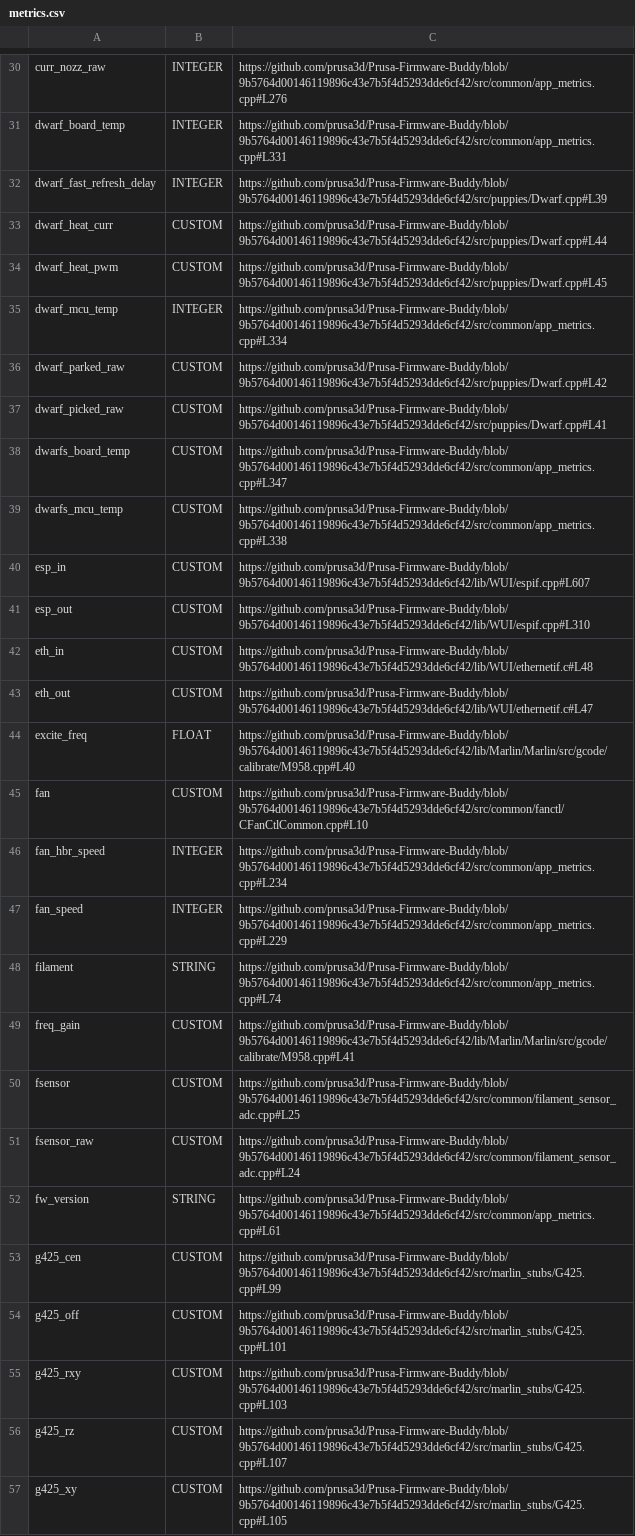
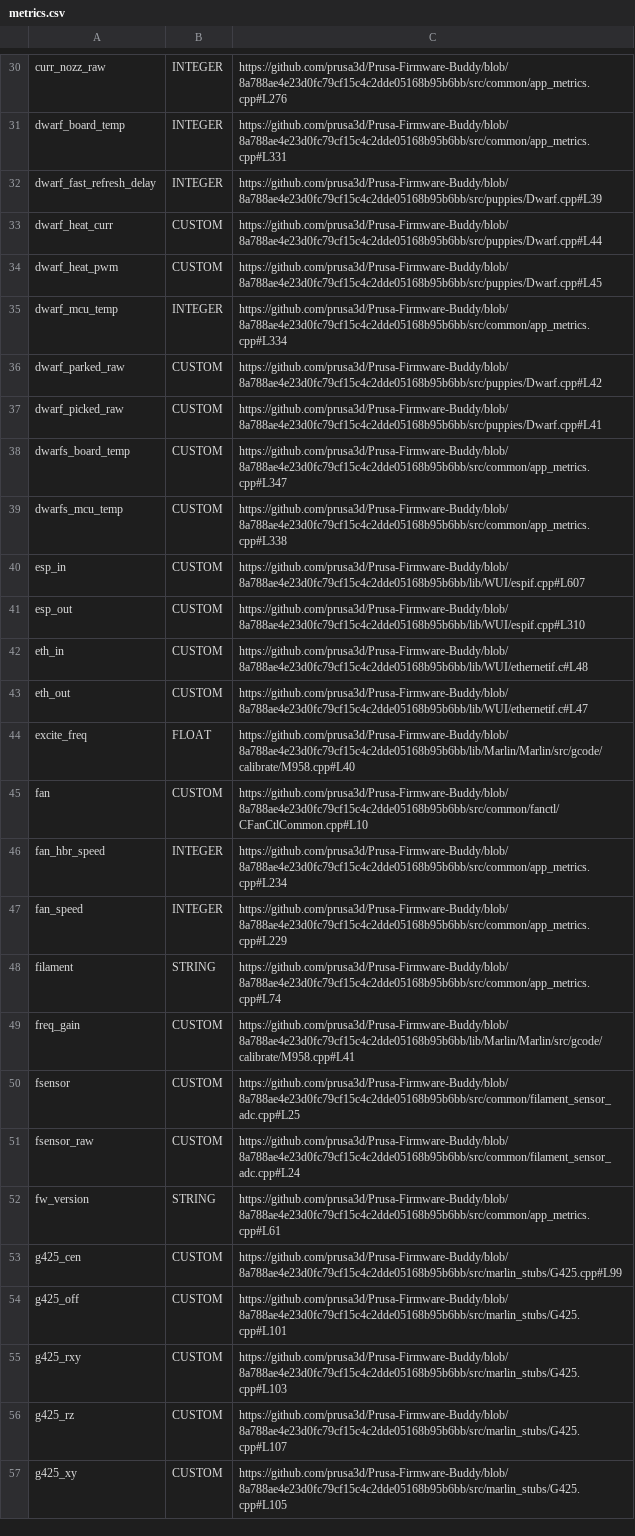
Before and after one commit to nvtkaszpir/3d-print, a CSV file: prusa3d-metrics-list/metrics.csv, drawn as a sheet; only a part is shown, gaps mark what is left out; the diff covers the shown part only; the diff names each change by its address in the sheet, - before the commit and + after, or states it on an @@ line.

Commit message:
Update prusa3d-metrics-list

```diff
--- a/prusa3d-metrics-list/metrics.csv
+++ b/prusa3d-metrics-list/metrics.csv
-C30: https://github.com/prusa3d/Prusa-Firmware-Buddy/blob/9b5764d00146119896c43e7b5f4d5293dde6cf42/src/common/app_metrics.cpp#L276
+C30: https://github.com/prusa3d/Prusa-Firmware-Buddy/blob/8a788ae4e23d0fc79cf15c4c2dde05168b95b6bb/src/common/app_metrics.cpp#L276
-C31: https://github.com/prusa3d/Prusa-Firmware-Buddy/blob/9b5764d00146119896c43e7b5f4d5293dde6cf42/src/common/app_metrics.cpp#L331
+C31: https://github.com/prusa3d/Prusa-Firmware-Buddy/blob/8a788ae4e23d0fc79cf15c4c2dde05168b95b6bb/src/common/app_metrics.cpp#L331
-C32: https://github.com/prusa3d/Prusa-Firmware-Buddy/blob/9b5764d00146119896c43e7b5f4d5293dde6cf42/src/puppies/Dwarf.cpp#L39
+C32: https://github.com/prusa3d/Prusa-Firmware-Buddy/blob/8a788ae4e23d0fc79cf15c4c2dde05168b95b6bb/src/puppies/Dwarf.cpp#L39
-C33: https://github.com/prusa3d/Prusa-Firmware-Buddy/blob/9b5764d00146119896c43e7b5f4d5293dde6cf42/src/puppies/Dwarf.cpp#L44
+C33: https://github.com/prusa3d/Prusa-Firmware-Buddy/blob/8a788ae4e23d0fc79cf15c4c2dde05168b95b6bb/src/puppies/Dwarf.cpp#L44
-C34: https://github.com/prusa3d/Prusa-Firmware-Buddy/blob/9b5764d00146119896c43e7b5f4d5293dde6cf42/src/puppies/Dwarf.cpp#L45
+C34: https://github.com/prusa3d/Prusa-Firmware-Buddy/blob/8a788ae4e23d0fc79cf15c4c2dde05168b95b6bb/src/puppies/Dwarf.cpp#L45
-C35: https://github.com/prusa3d/Prusa-Firmware-Buddy/blob/9b5764d00146119896c43e7b5f4d5293dde6cf42/src/common/app_metrics.cpp#L334
+C35: https://github.com/prusa3d/Prusa-Firmware-Buddy/blob/8a788ae4e23d0fc79cf15c4c2dde05168b95b6bb/src/common/app_metrics.cpp#L334
-C36: https://github.com/prusa3d/Prusa-Firmware-Buddy/blob/9b5764d00146119896c43e7b5f4d5293dde6cf42/src/puppies/Dwarf.cpp#L42
+C36: https://github.com/prusa3d/Prusa-Firmware-Buddy/blob/8a788ae4e23d0fc79cf15c4c2dde05168b95b6bb/src/puppies/Dwarf.cpp#L42
-C37: https://github.com/prusa3d/Prusa-Firmware-Buddy/blob/9b5764d00146119896c43e7b5f4d5293dde6cf42/src/puppies/Dwarf.cpp#L41
+C37: https://github.com/prusa3d/Prusa-Firmware-Buddy/blob/8a788ae4e23d0fc79cf15c4c2dde05168b95b6bb/src/puppies/Dwarf.cpp#L41
-C38: https://github.com/prusa3d/Prusa-Firmware-Buddy/blob/9b5764d00146119896c43e7b5f4d5293dde6cf42/src/common/app_metrics.cpp#L347
+C38: https://github.com/prusa3d/Prusa-Firmware-Buddy/blob/8a788ae4e23d0fc79cf15c4c2dde05168b95b6bb/src/common/app_metrics.cpp#L347
-C39: https://github.com/prusa3d/Prusa-Firmware-Buddy/blob/9b5764d00146119896c43e7b5f4d5293dde6cf42/src/common/app_metrics.cpp#L338
+C39: https://github.com/prusa3d/Prusa-Firmware-Buddy/blob/8a788ae4e23d0fc79cf15c4c2dde05168b95b6bb/src/common/app_metrics.cpp#L338
-C40: https://github.com/prusa3d/Prusa-Firmware-Buddy/blob/9b5764d00146119896c43e7b5f4d5293dde6cf42/lib/WUI/espif.cpp#L607
+C40: https://github.com/prusa3d/Prusa-Firmware-Buddy/blob/8a788ae4e23d0fc79cf15c4c2dde05168b95b6bb/lib/WUI/espif.cpp#L607
-C41: https://github.com/prusa3d/Prusa-Firmware-Buddy/blob/9b5764d00146119896c43e7b5f4d5293dde6cf42/lib/WUI/espif.cpp#L310
+C41: https://github.com/prusa3d/Prusa-Firmware-Buddy/blob/8a788ae4e23d0fc79cf15c4c2dde05168b95b6bb/lib/WUI/espif.cpp#L310
-C42: https://github.com/prusa3d/Prusa-Firmware-Buddy/blob/9b5764d00146119896c43e7b5f4d5293dde6cf42/lib/WUI/ethernetif.c#L48
+C42: https://github.com/prusa3d/Prusa-Firmware-Buddy/blob/8a788ae4e23d0fc79cf15c4c2dde05168b95b6bb/lib/WUI/ethernetif.c#L48
-C43: https://github.com/prusa3d/Prusa-Firmware-Buddy/blob/9b5764d00146119896c43e7b5f4d5293dde6cf42/lib/WUI/ethernetif.c#L47
+C43: https://github.com/prusa3d/Prusa-Firmware-Buddy/blob/8a788ae4e23d0fc79cf15c4c2dde05168b95b6bb/lib/WUI/ethernetif.c#L47
-C44: https://github.com/prusa3d/Prusa-Firmware-Buddy/blob/9b5764d00146119896c43e7b5f4d5293dde6cf42/lib/Marlin/Marlin/src/gcode/calibrate/M958.cpp#L40
+C44: https://github.com/prusa3d/Prusa-Firmware-Buddy/blob/8a788ae4e23d0fc79cf15c4c2dde05168b95b6bb/lib/Marlin/Marlin/src/gcode/calibrate/M958.cpp#L40
-C45: https://github.com/prusa3d/Prusa-Firmware-Buddy/blob/9b5764d00146119896c43e7b5f4d5293dde6cf42/src/common/fanctl/CFanCtlCommon.cpp#L10
+C45: https://github.com/prusa3d/Prusa-Firmware-Buddy/blob/8a788ae4e23d0fc79cf15c4c2dde05168b95b6bb/src/common/fanctl/CFanCtlCommon.cpp#L10
-C46: https://github.com/prusa3d/Prusa-Firmware-Buddy/blob/9b5764d00146119896c43e7b5f4d5293dde6cf42/src/common/app_metrics.cpp#L234
+C46: https://github.com/prusa3d/Prusa-Firmware-Buddy/blob/8a788ae4e23d0fc79cf15c4c2dde05168b95b6bb/src/common/app_metrics.cpp#L234
-C47: https://github.com/prusa3d/Prusa-Firmware-Buddy/blob/9b5764d00146119896c43e7b5f4d5293dde6cf42/src/common/app_metrics.cpp#L229
+C47: https://github.com/prusa3d/Prusa-Firmware-Buddy/blob/8a788ae4e23d0fc79cf15c4c2dde05168b95b6bb/src/common/app_metrics.cpp#L229
-C48: https://github.com/prusa3d/Prusa-Firmware-Buddy/blob/9b5764d00146119896c43e7b5f4d5293dde6cf42/src/common/app_metrics.cpp#L74
+C48: https://github.com/prusa3d/Prusa-Firmware-Buddy/blob/8a788ae4e23d0fc79cf15c4c2dde05168b95b6bb/src/common/app_metrics.cpp#L74
-C49: https://github.com/prusa3d/Prusa-Firmware-Buddy/blob/9b5764d00146119896c43e7b5f4d5293dde6cf42/lib/Marlin/Marlin/src/gcode/calibrate/M958.cpp#L41
+C49: https://github.com/prusa3d/Prusa-Firmware-Buddy/blob/8a788ae4e23d0fc79cf15c4c2dde05168b95b6bb/lib/Marlin/Marlin/src/gcode/calibrate/M958.cpp#L41
-C50: https://github.com/prusa3d/Prusa-Firmware-Buddy/blob/9b5764d00146119896c43e7b5f4d5293dde6cf42/src/common/filament_sensor_adc.cpp#L25
+C50: https://github.com/prusa3d/Prusa-Firmware-Buddy/blob/8a788ae4e23d0fc79cf15c4c2dde05168b95b6bb/src/common/filament_sensor_adc.cpp#L25
-C51: https://github.com/prusa3d/Prusa-Firmware-Buddy/blob/9b5764d00146119896c43e7b5f4d5293dde6cf42/src/common/filament_sensor_adc.cpp#L24
+C51: https://github.com/prusa3d/Prusa-Firmware-Buddy/blob/8a788ae4e23d0fc79cf15c4c2dde05168b95b6bb/src/common/filament_sensor_adc.cpp#L24
-C52: https://github.com/prusa3d/Prusa-Firmware-Buddy/blob/9b5764d00146119896c43e7b5f4d5293dde6cf42/src/common/app_metrics.cpp#L61
+C52: https://github.com/prusa3d/Prusa-Firmware-Buddy/blob/8a788ae4e23d0fc79cf15c4c2dde05168b95b6bb/src/common/app_metrics.cpp#L61
-C53: https://github.com/prusa3d/Prusa-Firmware-Buddy/blob/9b5764d00146119896c43e7b5f4d5293dde6cf42/src/marlin_stubs/G425.cpp#L99
+C53: https://github.com/prusa3d/Prusa-Firmware-Buddy/blob/8a788ae4e23d0fc79cf15c4c2dde05168b95b6bb/src/marlin_stubs/G425.cpp#L99
-C54: https://github.com/prusa3d/Prusa-Firmware-Buddy/blob/9b5764d00146119896c43e7b5f4d5293dde6cf42/src/marlin_stubs/G425.cpp#L101
+C54: https://github.com/prusa3d/Prusa-Firmware-Buddy/blob/8a788ae4e23d0fc79cf15c4c2dde05168b95b6bb/src/marlin_stubs/G425.cpp#L101
-C55: https://github.com/prusa3d/Prusa-Firmware-Buddy/blob/9b5764d00146119896c43e7b5f4d5293dde6cf42/src/marlin_stubs/G425.cpp#L103
+C55: https://github.com/prusa3d/Prusa-Firmware-Buddy/blob/8a788ae4e23d0fc79cf15c4c2dde05168b95b6bb/src/marlin_stubs/G425.cpp#L103
-C56: https://github.com/prusa3d/Prusa-Firmware-Buddy/blob/9b5764d00146119896c43e7b5f4d5293dde6cf42/src/marlin_stubs/G425.cpp#L107
+C56: https://github.com/prusa3d/Prusa-Firmware-Buddy/blob/8a788ae4e23d0fc79cf15c4c2dde05168b95b6bb/src/marlin_stubs/G425.cpp#L107
-C57: https://github.com/prusa3d/Prusa-Firmware-Buddy/blob/9b5764d00146119896c43e7b5f4d5293dde6cf42/src/marlin_stubs/G425.cpp#L105
+C57: https://github.com/prusa3d/Prusa-Firmware-Buddy/blob/8a788ae4e23d0fc79cf15c4c2dde05168b95b6bb/src/marlin_stubs/G425.cpp#L105
```
Also changed, not shown: 116 edited cells elsewhere in this file, 2 other files.
